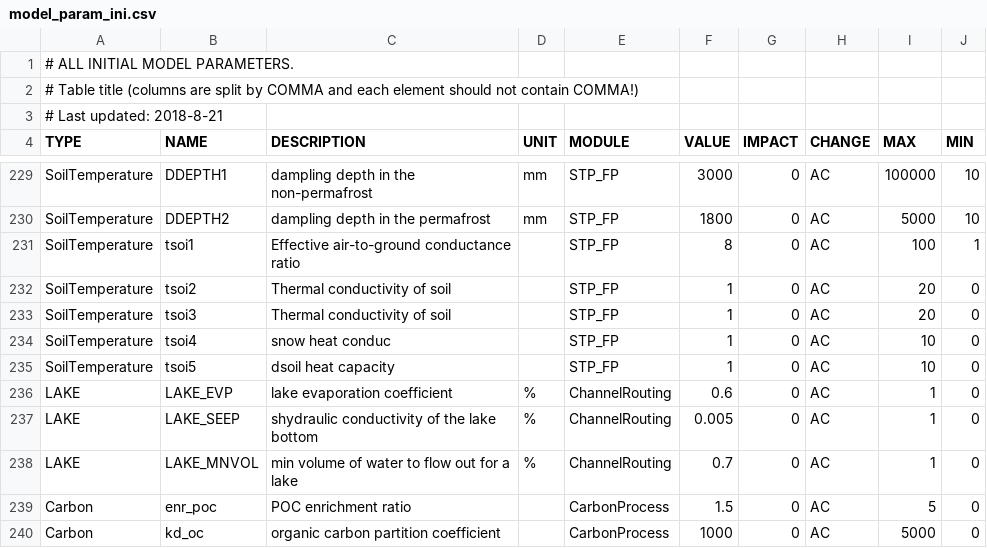
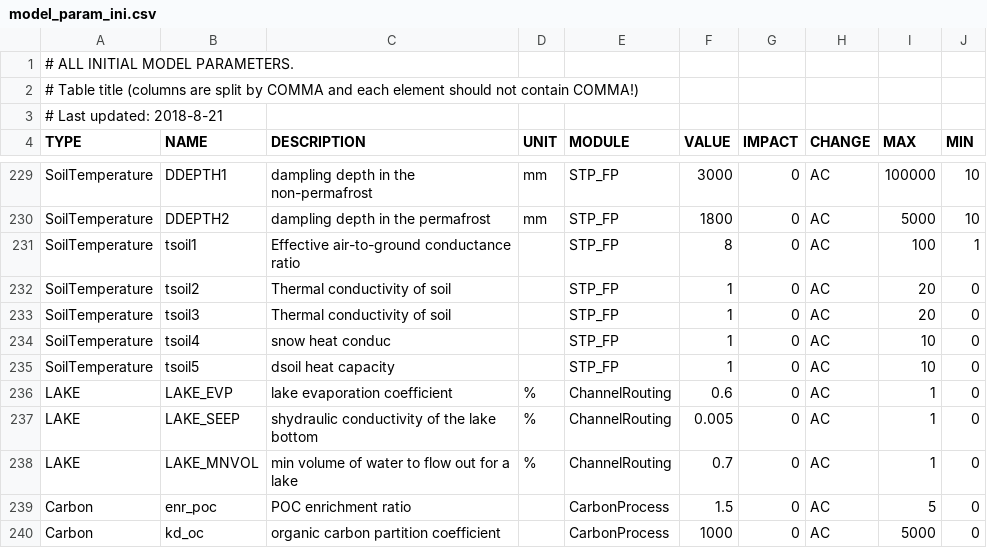
Before and after one commit to imnobody0313/SEIMS_C, a CSV file: seims/preprocess/database/model_param_ini.csv, drawn as a sheet; only a part is shown, gaps mark what is left out.

```diff
--- a/seims/preprocess/database/model_param_ini.csv
+++ b/seims/preprocess/database/model_param_ini.csv
@@ -230,7 +230,7 @@ SoilTemperature,DDEPTH1,dampling depth in the non-permafrost,mm,STP_FP,3000,0,AC
 SoilTemperature,DDEPTH2,dampling depth in the permafrost,mm,STP_FP,1800,0,AC,5000,10
-SoilTemperature,tsoi1,Effective air-to-ground conductance ratio, ,STP_FP,8,0,AC,100,1
-SoilTemperature,tsoi2,Thermal conductivity of soil, ,STP_FP,1,0,AC,20,0
-SoilTemperature,tsoi3,Thermal conductivity of soil, ,STP_FP,1,0,AC,20,0
-SoilTemperature,tsoi4,snow heat conduc, ,STP_FP,1,0,AC,10,0
-SoilTemperature,tsoi5,dsoil heat capacity, ,STP_FP,1,0,AC,10,0
+SoilTemperature,tsoil1,Effective air-to-ground conductance ratio, ,STP_FP,8,0,AC,100,1
+SoilTemperature,tsoil2,Thermal conductivity of soil, ,STP_FP,1,0,AC,20,0
+SoilTemperature,tsoil3,Thermal conductivity of soil, ,STP_FP,1,0,AC,20,0
+SoilTemperature,tsoil4,snow heat conduc, ,STP_FP,1,0,AC,10,0
+SoilTemperature,tsoil5,dsoil heat capacity, ,STP_FP,1,0,AC,10,0
 LAKE,LAKE_EVP,lake evaporation coefficient,%,ChannelRouting,0.6,0,AC,1,0
```
Also changed, not shown: seims/preprocess/database/AvailableOutputs.csv, seims/preprocess/database/LanduseLookup.csv, 10 other files.
